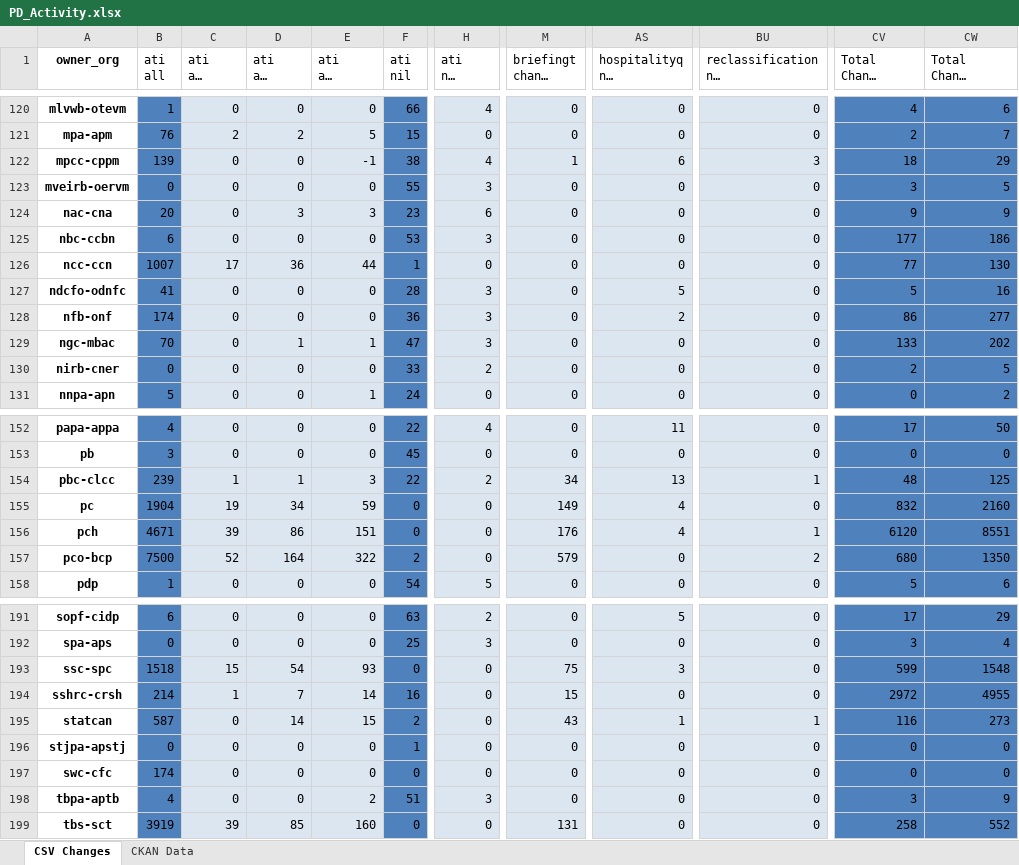
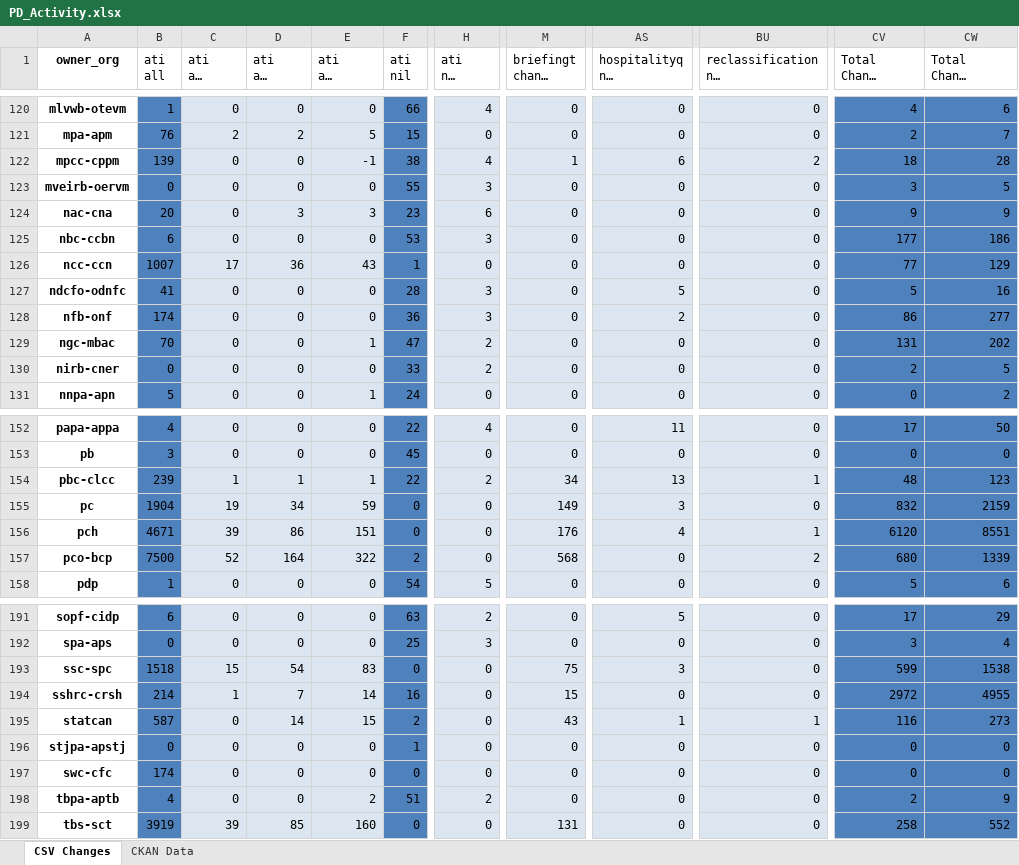
Before and after one commit to PatLittle/analytics-corporate-reporting, an Excel workbook: PD_CHANGES_RPT/PD_Activity.xlsx, sheet CSV Changes, drawn as a sheet; only a part is shown, gaps mark what is left out; long unchanged cells end in …; values as stored, in another font and other column widths than the file's, no borders; the diff covers the shown part only; the diff names each change by its address in the sheet, - before the commit and + after, or states it on an @@ line.

```diff
--- a/PD_CHANGES_RPT/PD_Activity.xlsx (sheet CSV Changes)
+++ b/PD_CHANGES_RPT/PD_Activity.xlsx (sheet CSV Changes)
-BU122: 3
+BU122: 2
-CW122 (Total Change 6-months): 29
+CW122 (Total Change 6-months): 28
-E126 (ati all change 6-months): 44
+E126 (ati all change 6-months): 43
-CW126 (Total Change 6-months): 130
+CW126 (Total Change 6-months): 129
-D129 (ati all change 90-days): 1
+D129 (ati all change 90-days): 0
-H129 (ati nil change 90-days): 3
+H129 (ati nil change 90-days): 2
-CV129 (Total Change 90-days): 133
+CV129 (Total Change 90-days): 131
-E154 (ati all change 6-months): 3
+E154 (ati all change 6-months): 1
-CW154 (Total Change 6-months): 125
+CW154 (Total Change 6-months): 123
-AS155 (hospitalityq nil change 6-months): 4
+AS155 (hospitalityq nil change 6-months): 3
-CW155 (Total Change 6-months): 2160
+CW155 (Total Change 6-months): 2159
-M157 (briefingt change 6-months): 579
+M157 (briefingt change 6-months): 568
-CW157 (Total Change 6-months): 1350
+CW157 (Total Change 6-months): 1339
-E193 (ati all change 6-months): 93
+E193 (ati all change 6-months): 83
-CW193 (Total Change 6-months): 1548
+CW193 (Total Change 6-months): 1538
-H198 (ati nil change 90-days): 3
+H198 (ati nil change 90-days): 2
-CV198 (Total Change 90-days): 3
+CV198 (Total Change 90-days): 2
```
Also changed, not shown: 51 edited cells elsewhere in this sheet, 1 other file.
